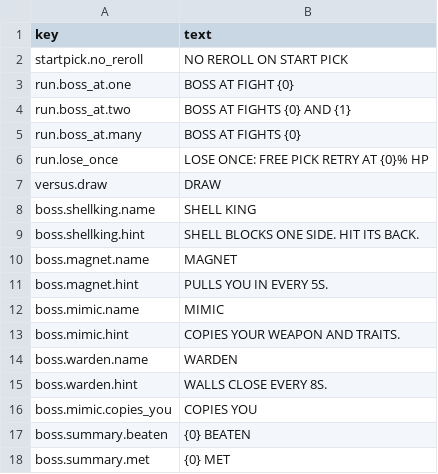
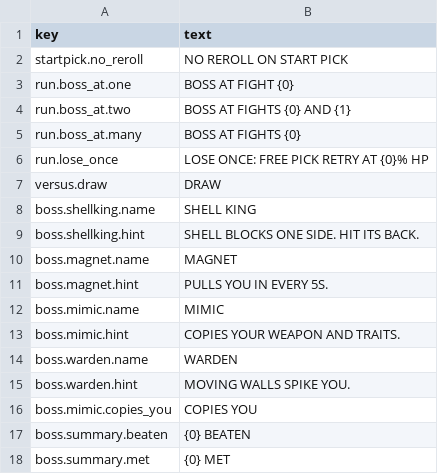
Before and after one commit to Patipuu/Ball-battle, a CSV file: BallBattleUnity/Assets/Resources/Strings/strings-en.csv, drawn as a sheet.

Commit message:
BB-6: boss/versus tuning 6d+6e+6f, Rules 9
- MIRROR rage/regen scale on guard points (combat), shot = 1.25 GP
- MANTIS spin decay 0.92; WRECKER wall boost 0.076; MAGNET HP 225
- WARDEN spikes: player-only, sides+ceiling, only on walls moved by the
  latest WARDEN step, for SpikeWindowTicks=144; hint 'MOVING WALLS SPIKE YOU.'
- -bbForceArena (Run, combines with -bbForceBoss); SHELL KING shield trace
- Goldens regenerated (Rules 9)

Known red (accepted by GD, fixed in BB-10a TASK 0): 800-run Greedy test
23.9% < 25%, boss gate 7/8 (Greedy band). Greedy 24.0%, WARDEN 69.9%.

```diff
--- a/BallBattleUnity/Assets/Resources/Strings/strings-en.csv
+++ b/BallBattleUnity/Assets/Resources/Strings/strings-en.csv
@@ -14,3 +14,3 @@ boss.mimic.hint,COPIES YOUR WEAPON AND TRAITS.
 boss.warden.name,WARDEN
-boss.warden.hint,WALLS CLOSE EVERY 8S.
+boss.warden.hint,MOVING WALLS SPIKE YOU.
 boss.mimic.copies_you,COPIES YOU
```
Also changed, not shown: 33 other files.
